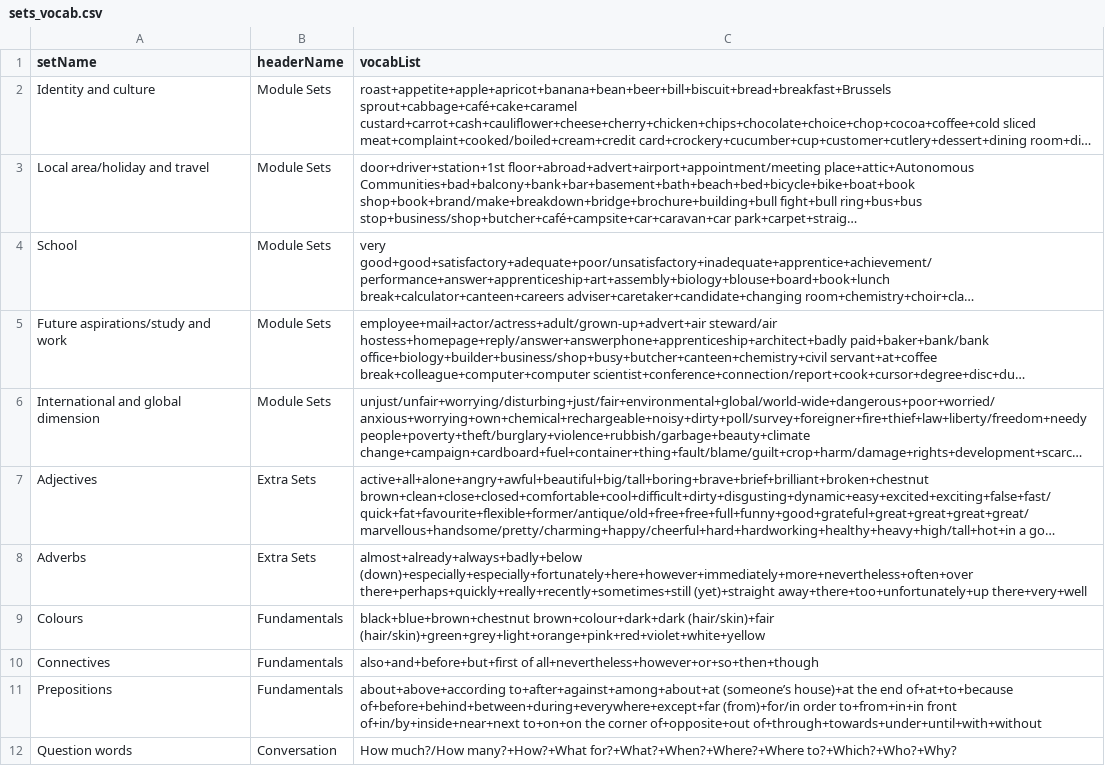
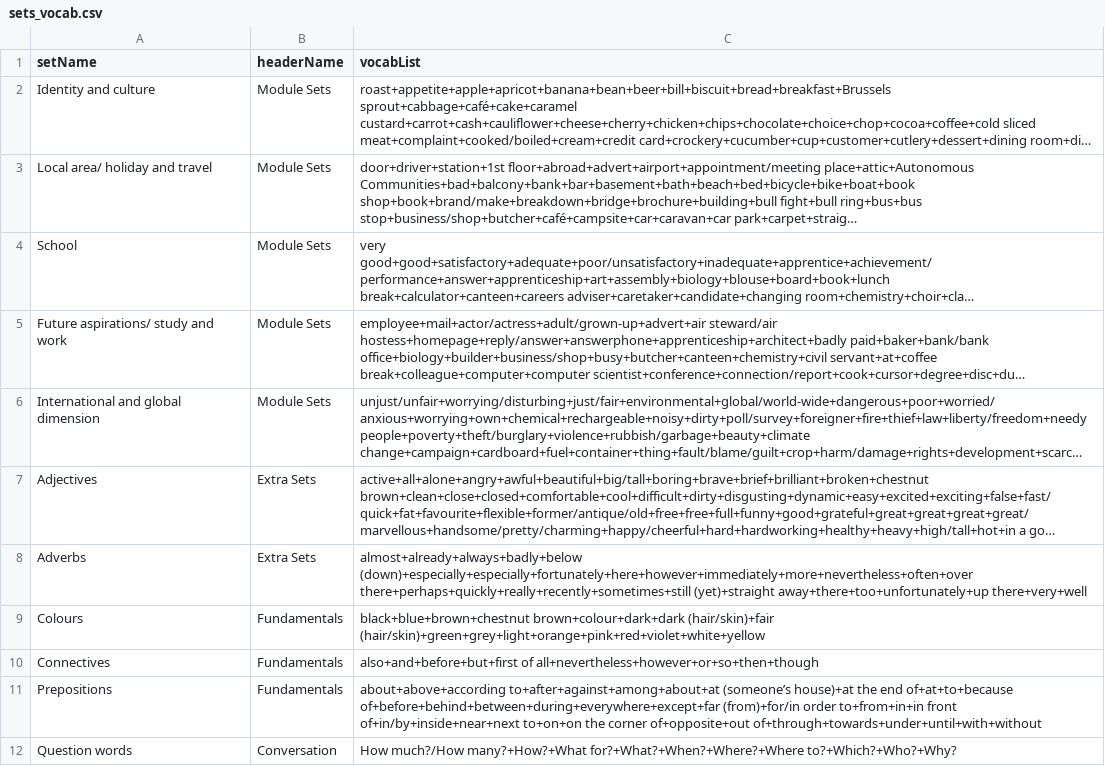
Before and after one commit to will-eze/savoir, a CSV file: wwwroot/csv_files/sp/sets_vocab.csv, drawn as a sheet; only a part is shown; long unchanged cells end in …; the diff names each change by its address in the sheet, - before the commit and + after, or states it on an @@ line.

```diff
--- a/wwwroot/csv_files/sp/sets_vocab.csv
+++ b/wwwroot/csv_files/sp/sets_vocab.csv
-A3 (setName): Local area/holiday and travel
+A3 (setName): Local area/ holiday and travel
-A5 (setName): Future aspirations/study and work
+A5 (setName): Future aspirations/ study and work
```
Also changed, not shown: 2 other files.
